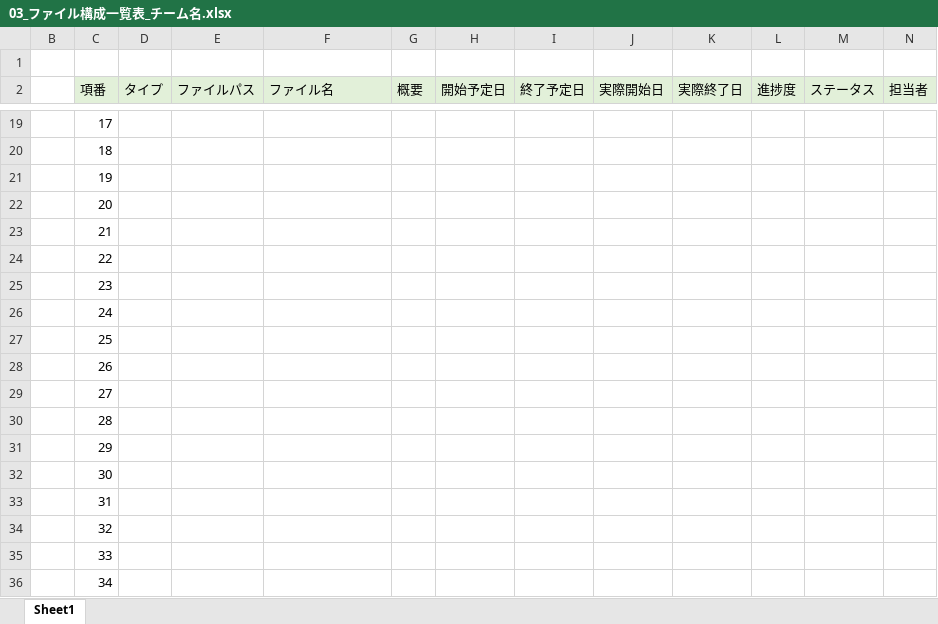
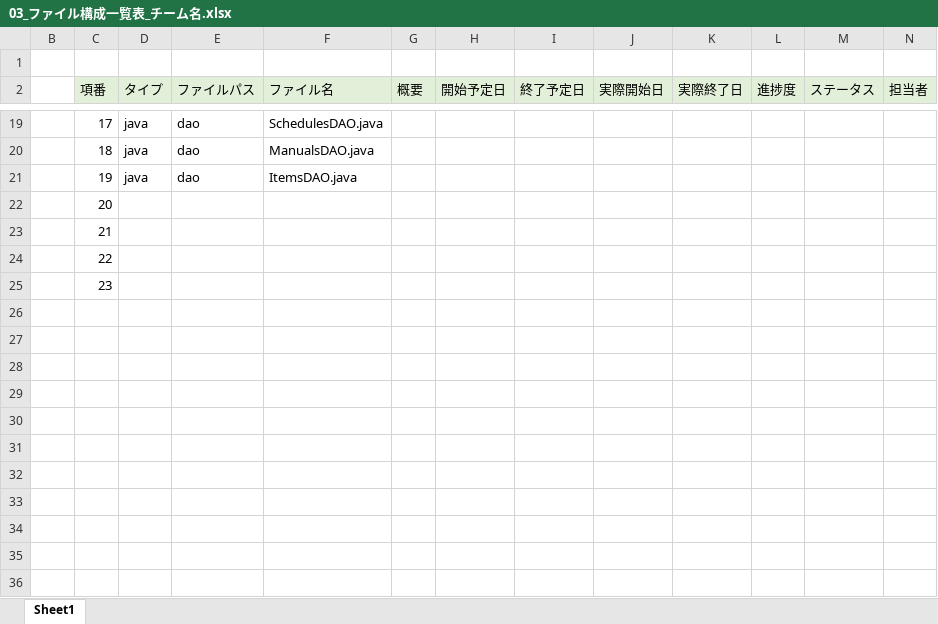
Before and after one commit to plusdojo2024/C2, an Excel workbook: doc/PlusDojo6月作成ドキュメントテンプレート/03_ファイル構成一覧表_チーム名.xlsx, sheet Sheet1, drawn as a sheet; only a part is shown, gaps mark what is left out; values as stored, in another font and other column widths than the file's, no borders; the diff covers the shown part only; the diff names each change by its address in the sheet, - before the commit and + after, or states it on an @@ line.

```diff
--- a/doc/PlusDojo6月作成ドキュメントテンプレート/03_ファイル構成一覧表_チーム名.xlsx (sheet Sheet1)
+++ b/doc/PlusDojo6月作成ドキュメントテンプレート/03_ファイル構成一覧表_チーム名.xlsx (sheet Sheet1)
-D19:D21 (タイプ): (empty)
+D19:D21 (タイプ): java
-E19:E21 (ファイルパス): (empty)
+E19:E21 (ファイルパス): dao
-F19 (ファイル名): (empty)
+F19 (ファイル名): SchedulesDAO.java
-F20 (ファイル名): (empty)
+F20 (ファイル名): ManualsDAO.java
-F21 (ファイル名): (empty)
+F21 (ファイル名): ItemsDAO.java
-row 26:  | 24
-row 27:  | 25
-row 28:  | 26
-row 29:  | 27
-row 30:  | 28
-row 31:  | 29
-row 32:  | 30
-row 33:  | 31
-row 34:  | 32
-row 35:  | 33
-row 36:  | 34
```
Also changed, not shown: 61 edited cells elsewhere in this sheet, hidden cells.
